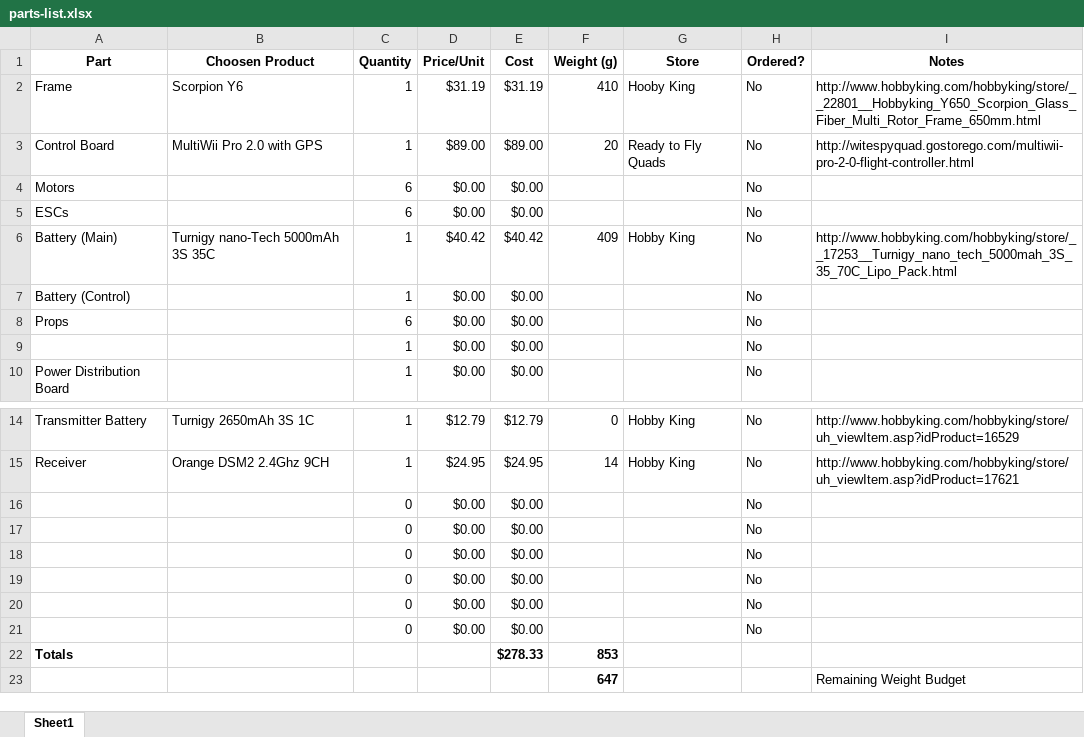
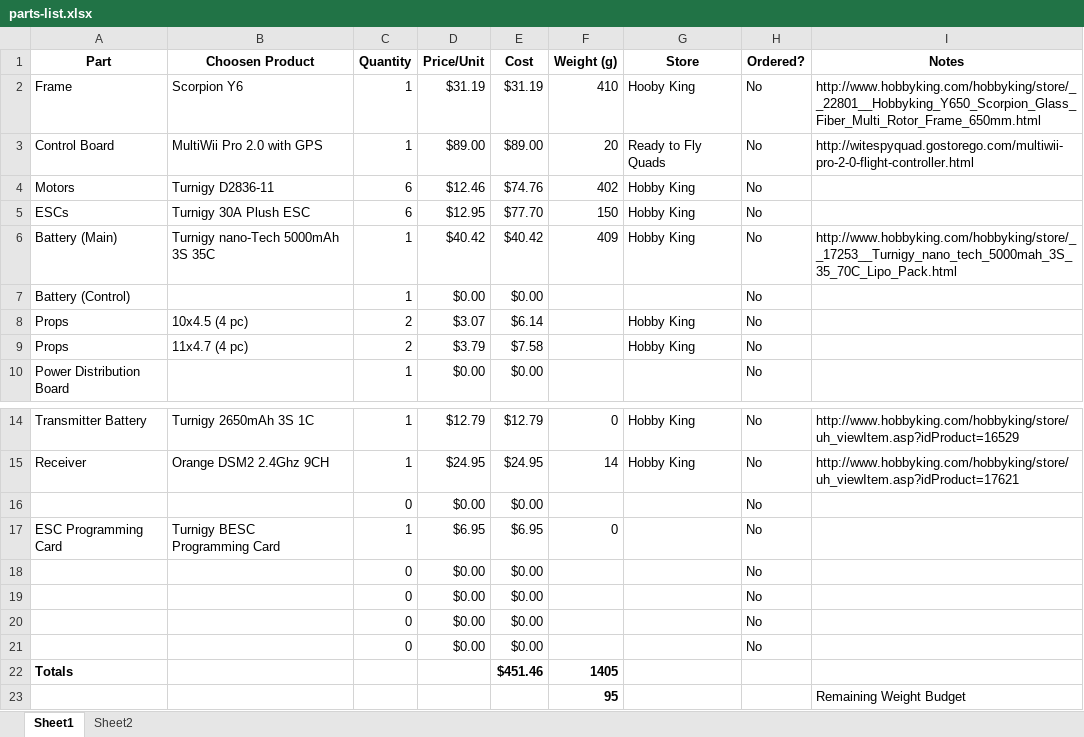
Before and after one commit to jrmcgee/hex, an Excel workbook: parts-list.xlsx, sheet Sheet1, drawn as a sheet; only a part is shown, gaps mark what is left out; values as stored, in another font and other column widths than the file's, no borders; removed rows and columns are numbered as before the commit, all else as after; ↵ is a line break in a cell; the diff names each change by its address in the sheet, - before the commit and + after, or states it on an @@ line.

Commit message:
Add motors, ESCs and props
Added motors, ESCs and props to main sheet.  Also added second sheet
with details of motor and prop options.

```diff
--- a/parts-list.xlsx (sheet Sheet1)
+++ b/parts-list.xlsx (sheet Sheet1)
+sheet tab: Sheet2
-B4 (Choosen Product): (empty)
+B4 (Choosen Product): Turnigy D2836-11
-D4 (Price/Unit): $0.00
+D4 (Price/Unit): $12.46
-E4 (Cost): $0.00
+E4 (Cost): $74.76
-F4 (Weight (g)): (empty)
+F4 (Weight (g)): 402
-G4:G5 (Store): (empty)
+G4:G5 (Store): Hobby King
-B5 (Choosen Product): (empty)
+B5 (Choosen Product): Turnigy 30A Plush ESC
-D5 (Price/Unit): $0.00
+D5 (Price/Unit): $12.95
-E5 (Cost): $0.00
+E5 (Cost): $77.70
-F5 (Weight (g)): (empty)
+F5 (Weight (g)): 150
-row 8: Props |  | 6 | $0.00 | $0.00 |  |  | No
-row 9:  |  | 1 | $0.00 | $0.00 |  |  | No
+row 8: Props | 10x4.5 (4 pc) | 2 | $3.07 | $6.14 |  | Hobby King | No
+row 9: Props | 11x4.7 (4 pc) | 2 | $3.79 | $7.58 |  | Hobby King | No
+row 17: ESC Programming Card | Turnigy BESC ↵ Programming Card | 1 | $6.95 | $6.95 | 0 |  | No
-row 21:  |  | 0 | $0.00 | $0.00 |  |  | No
-E22 (Cost): $278.33
+E22 (Cost): $451.46
-F22 (Weight (g)): 853
+F22 (Weight (g)): 1405
-F23 (Weight (g)): 647
+F23 (Weight (g)): 95
```
Also changed, not shown: formulas that keep their value.
